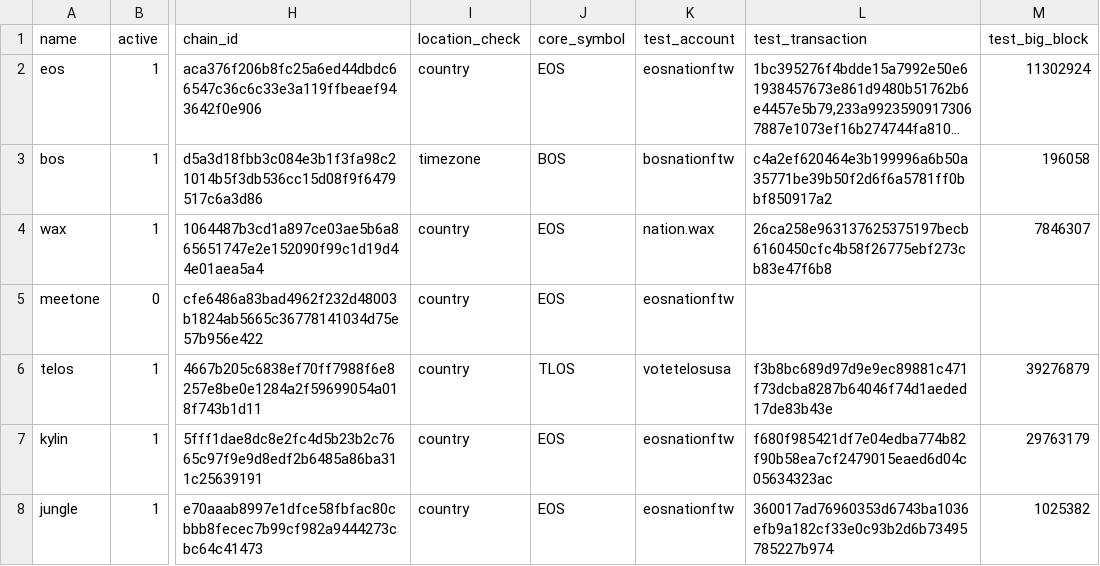
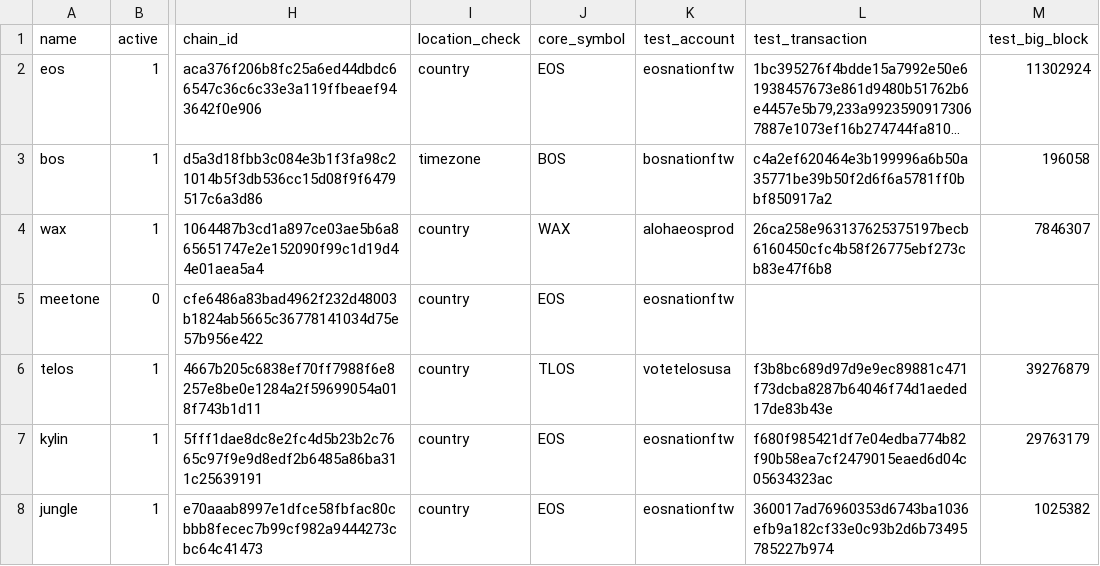
Before and after one commit to EOS-Nation/bpvalidate, a CSV file: config/chains.csv, drawn as a sheet; only a part is shown, gaps mark what is left out; long unchanged cells end in …; the diff names each change by its address in the sheet, - before the commit and + after, or states it on an @@ line.

Commit message:
change account to use for testing currency balance to an account that has a balance

```diff
--- a/config/chains.csv
+++ b/config/chains.csv
-J4 (core_symbol): EOS
+J4 (core_symbol): WAX
-K4 (test_account): nation.wax
+K4 (test_account): alohaeosprod
```
